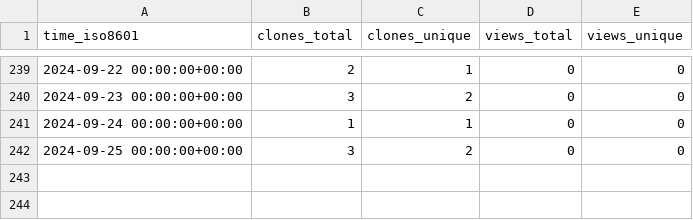
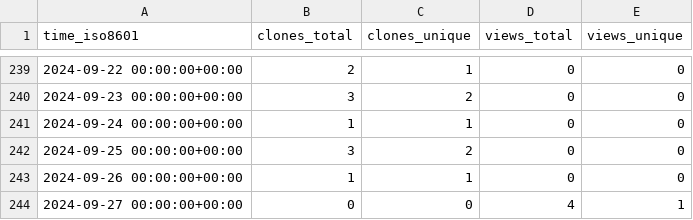
Before and after one commit to stablecaps/eyes3scribe, a CSV file: stablecaps/eyes3scribe/ghrs-data/views_clones_aggregate.csv, drawn as a sheet; only a part is shown, gaps mark what is left out; the diff names each change by its address in the sheet, - before the commit and + after, or states it on an @@ line.

```diff
--- a/stablecaps/eyes3scribe/ghrs-data/views_clones_aggregate.csv
+++ b/stablecaps/eyes3scribe/ghrs-data/views_clones_aggregate.csv
+row 243: 2024-09-26 00:00:00+00:00 | 1 | 1 | 0 | 0
+row 244: 2024-09-27 00:00:00+00:00 | 0 | 0 | 4 | 1
```
Also changed, not shown: 1 other file.
